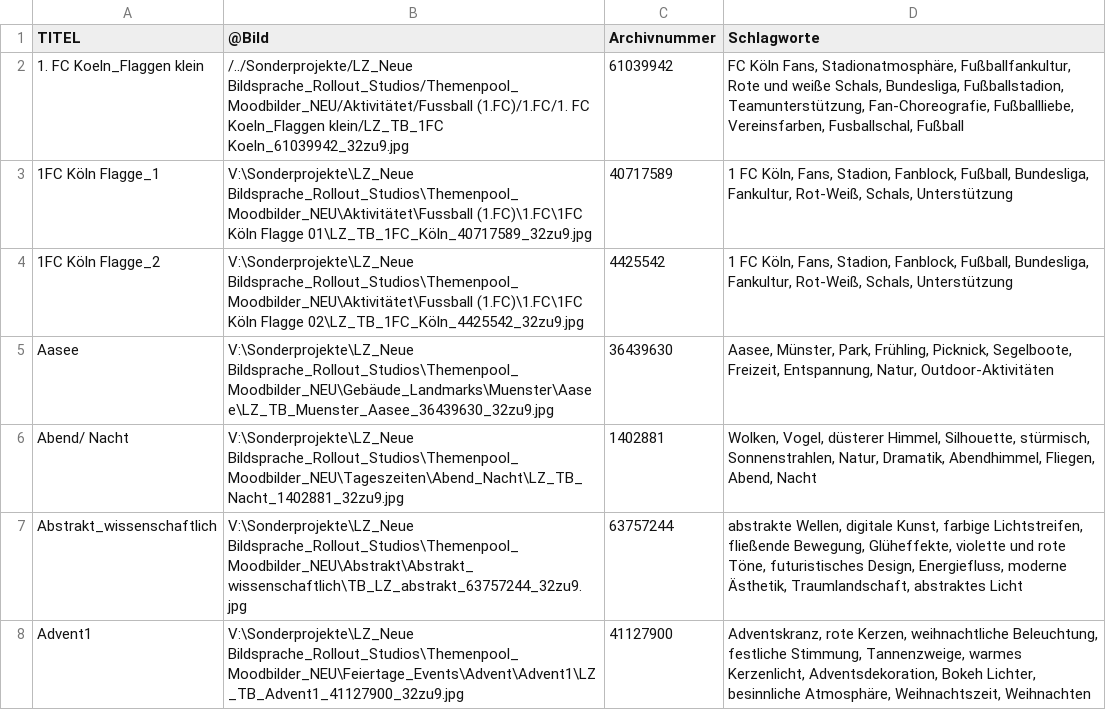
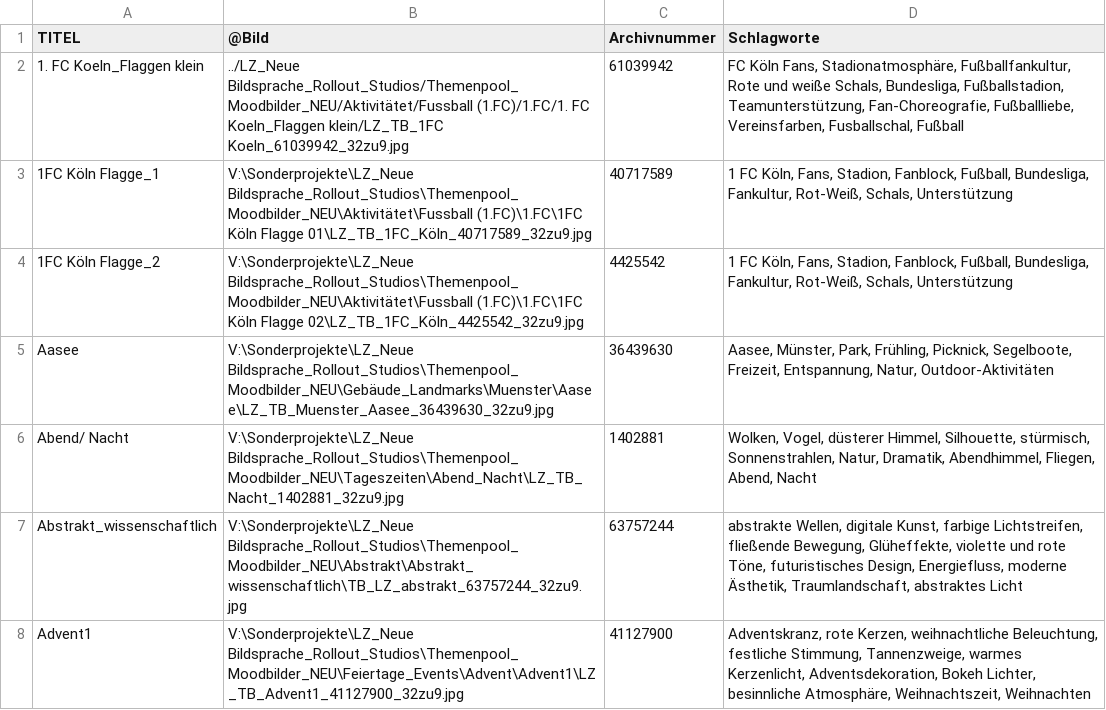
Before and after one commit to Afuhrmann91/TP_DB1, a CSV file: T5.csv, drawn as a sheet; only a part is shown.

Commit message:
Update T5.csv

```diff
--- a/T5.csv
+++ b/T5.csv
@@ -1,3 +1,3 @@
 TITEL;@Bild;Archivnummer;Schlagworte
-1. FC Koeln_Flaggen klein;/../Sonderprojekte/LZ_Neue Bildsprache_Rollout_Studios/Themenpool_Moodbilder_NEU/Aktivitätet/Fussball (1.FC)/1.FC/1. FC Koeln_Flaggen klein/LZ_TB_1FC Koeln_61039942_32zu9.jpg ;61039942;FC Köln Fans, Stadionatmosphäre, Fußballfankultur, Rote und weiße Schals, Bundesliga, Fußballstadion, Teamunterstützung, Fan-Choreografie, Fußballliebe, Vereinsfarben, Fusballschal, Fußball
+1. FC Koeln_Flaggen klein;../LZ_Neue Bildsprache_Rollout_Studios/Themenpool_Moodbilder_NEU/Aktivitätet/Fussball (1.FC)/1.FC/1. FC Koeln_Flaggen klein/LZ_TB_1FC Koeln_61039942_32zu9.jpg ;61039942;FC Köln Fans, Stadionatmosphäre, Fußballfankultur, Rote und weiße Schals, Bundesliga, Fußballstadion, Teamunterstützung, Fan-Choreografie, Fußballliebe, Vereinsfarben, Fusballschal, Fußball
 1FC Köln Flagge_1;V:\Sonderprojekte\LZ_Neue Bildsprache_Rollout_Studios\Themenpool_Moodbilder_NEU\Aktivitätet\Fussball (1.FC)\1.FC\1FC Köln Flagge 01\LZ_TB_1FC_Köln_40717589_32zu9.jpg ;40717589;1 FC Köln, Fans, Stadion, Fanblock, Fußball, Bundesliga, Fankultur, Rot-Weiß, Schals, Unterstützung
```
